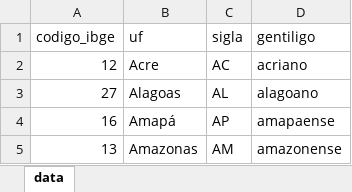
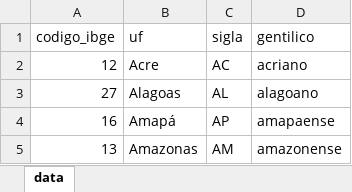
Before and after one commit to gabrielmaialva33/gcm, an Excel workbook: backend/src/shared/infra/typeorm/seeds/xlsx/seed_estado.xlsx, sheet data, drawn as a sheet; only a part is shown; values as stored, in another font and other column widths than the file's, no borders; the diff names each change by its address in the sheet, - before the commit and + after, or states it on an @@ line.

```diff
--- a/backend/src/shared/infra/typeorm/seeds/xlsx/seed_estado.xlsx (sheet data)
+++ b/backend/src/shared/infra/typeorm/seeds/xlsx/seed_estado.xlsx (sheet data)
-D1: gentiligo
+D1: gentilico
```
Also changed, not shown: 15 other files.
